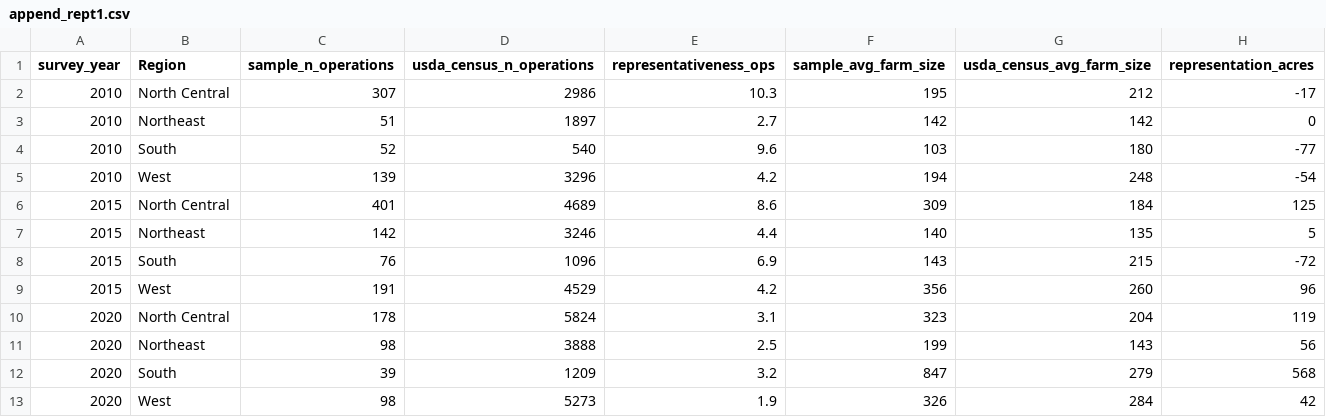
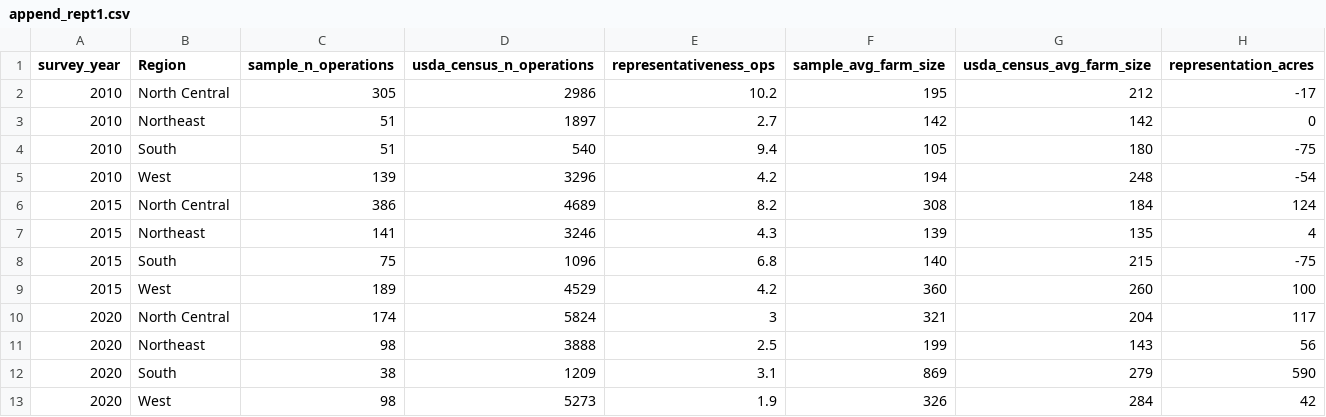
Before and after one commit to liza-wood/organicseed_adoption, a CSV file: tables/append_rept1.csv, drawn as a sheet.

```diff
--- a/tables/append_rept1.csv
+++ b/tables/append_rept1.csv
@@ -1,13 +1,13 @@
 "survey_year","Region","sample_n_operations","usda_census_n_operations","representativeness_ops","sample_avg_farm_size","usda_census_avg_farm_size","representation_acres"
-2010,"North Central",307,2986,10.3,195,212,-17
+2010,"North Central",305,2986,10.2,195,212,-17
 2010,"Northeast",51,1897,2.7,142,142,0
-2010,"South",52,540,9.6,103,180,-77
+2010,"South",51,540,9.4,105,180,-75
 2010,"West",139,3296,4.2,194,248,-54
-2015,"North Central",401,4689,8.6,309,184,125
-2015,"Northeast",142,3246,4.4,140,135,5
-2015,"South",76,1096,6.9,143,215,-72
-2015,"West",191,4529,4.2,356,260,96
-2020,"North Central",178,5824,3.1,323,204,119
+2015,"North Central",386,4689,8.2,308,184,124
+2015,"Northeast",141,3246,4.3,139,135,4
+2015,"South",75,1096,6.8,140,215,-75
+2015,"West",189,4529,4.2,360,260,100
+2020,"North Central",174,5824,3,321,204,117
 2020,"Northeast",98,3888,2.5,199,143,56
-2020,"South",39,1209,3.2,847,279,568
+2020,"South",38,1209,3.1,869,279,590
 2020,"West",98,5273,1.9,326,284,42
```
Also changed, not shown: tables/append_fullmodel.csv, tables/append_model_comparet1.csv, 42 other files.
